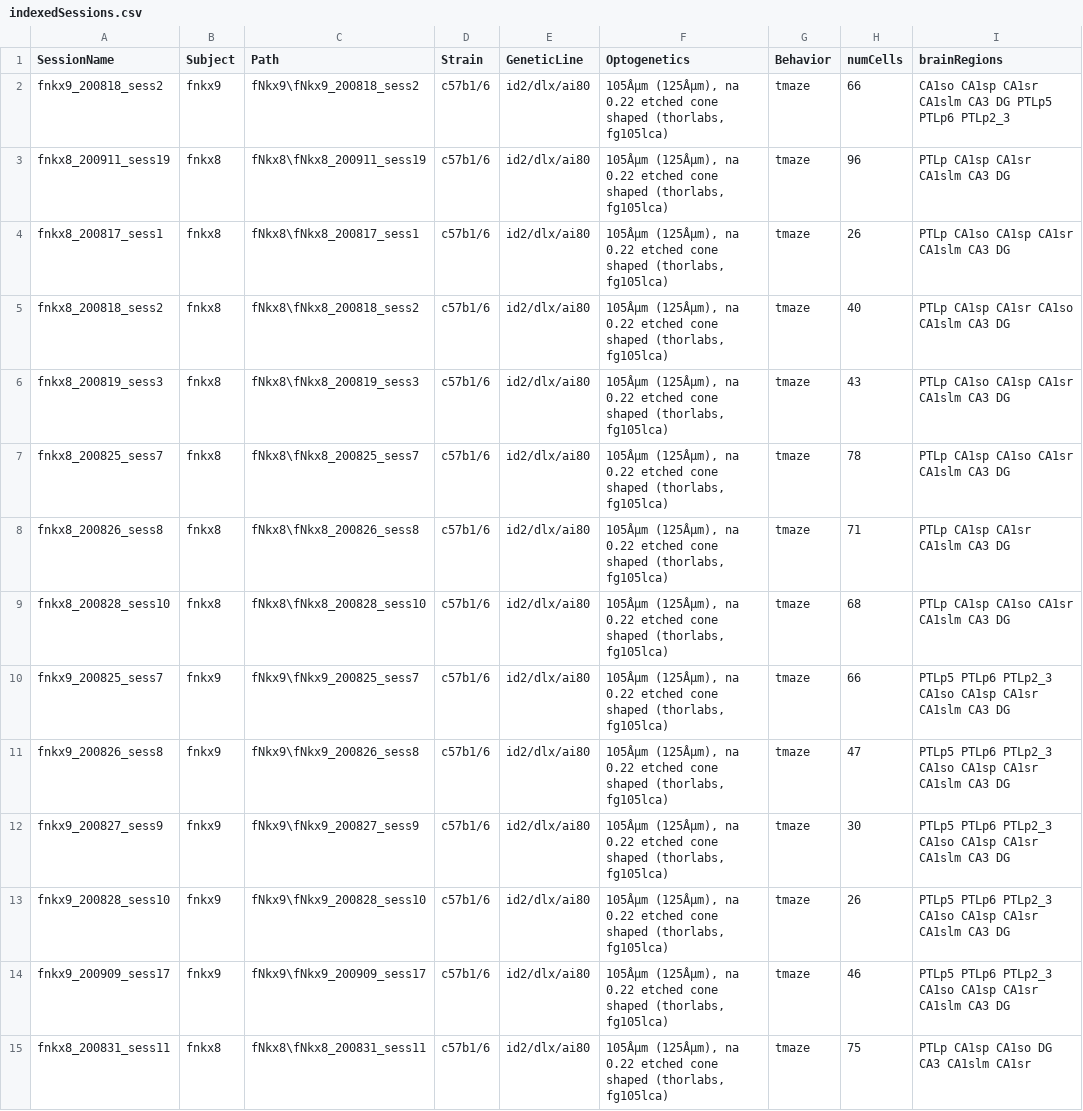
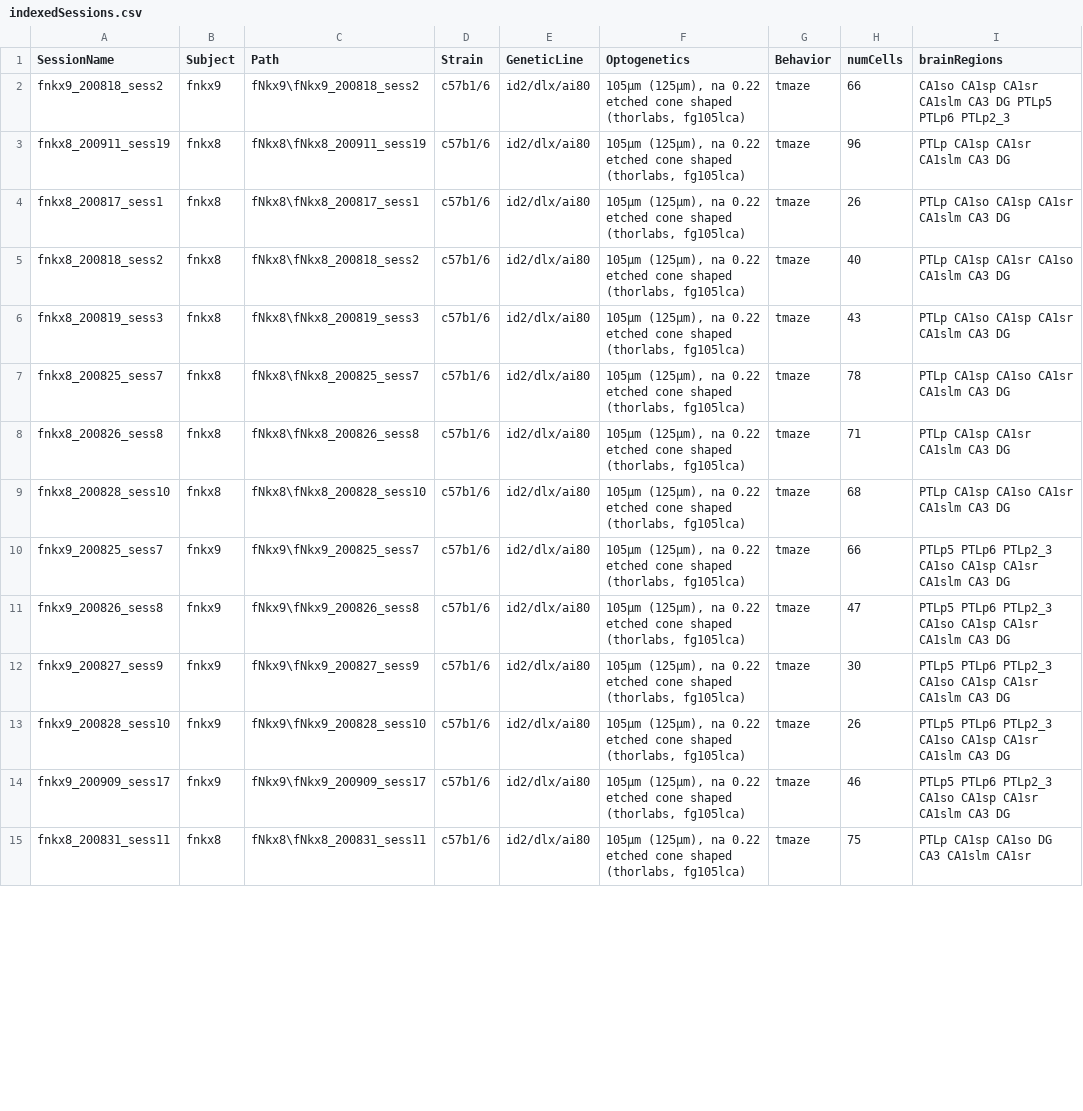
Before and after one commit to valegarman/HippoCookBook, a CSV file: indexedSessions.csv, drawn as a sheet; only a part is shown; the diff covers the shown part only; the diff names each change by its address in the sheet, - before the commit and + after, or states it on an @@ line.

Commit message:
updating indexNewSession, and adding brewerMap toolbox

```diff
--- a/indexedSessions.csv
+++ b/indexedSessions.csv
-F2:F15 (Optogenetics): 105Âµm (125Âµm), na 0.22…
+F2:F15 (Optogenetics): 105µm (125µm), na 0.22…
```
Also changed, not shown: 69 edited cells elsewhere in this file, 8 other files.
